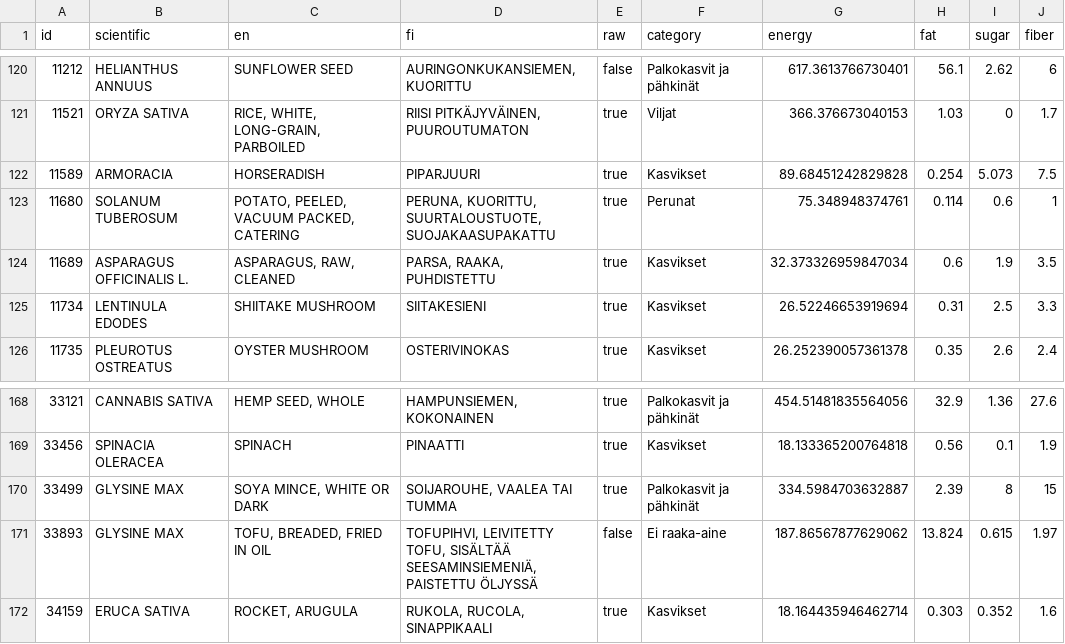
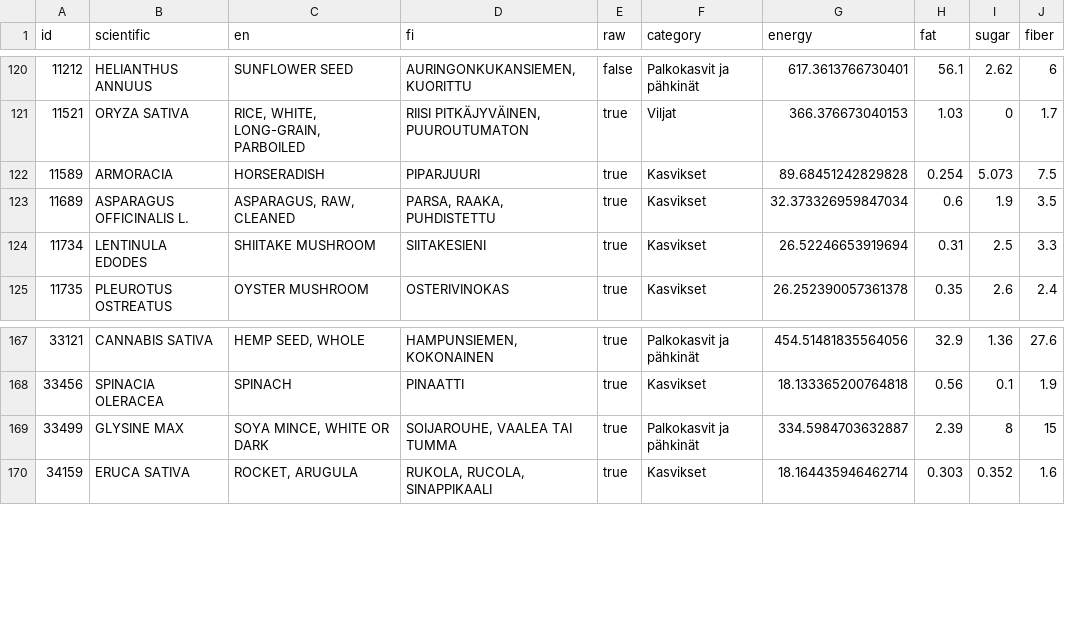
Before and after one commit to visahaarala/starchivore, a TSV file: foods.tsv, drawn as a sheet; only a part is shown, gaps mark what is left out; the diff names each change by its address in the sheet, - before the commit and + after, or states it on an @@ line.

Commit message:
layout, remove fried&vacuum from foods

```diff
--- a/foods.tsv
+++ b/foods.tsv
-row 123: 11680 | SOLANUM TUBEROSUM | POTATO, PEELED, VACUUM PACKED, CATERING | PERUNA, KUORITTU, SUURTALOUSTUOTE, SUOJAKAASUPAKATTU | true | Perunat | 75.348948374761 | 0.114 | 0.6 | 1
-row 171: 33893 | GLYSINE MAX | TOFU, BREADED, FRIED IN OIL | TOFUPIHVI, LEIVITETTY TOFU, SISÄLTÄÄ SEESAMINSIEMENIÄ, PAISTETTU ÖLJYSSÄ | false | Ei raaka-aine | 187.86567877629062 | 13.824 | 0.615 | 1.97
```
Also changed, not shown: 4 other files.
